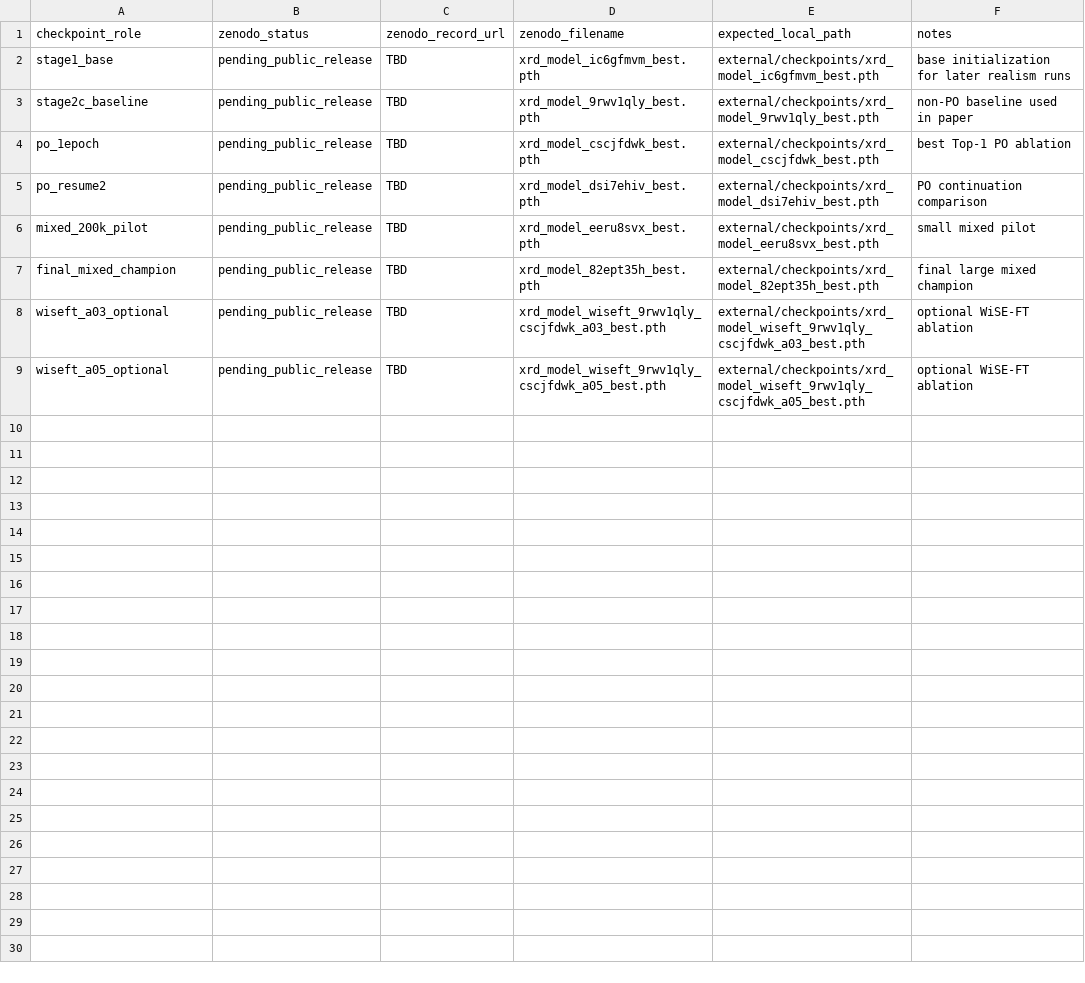
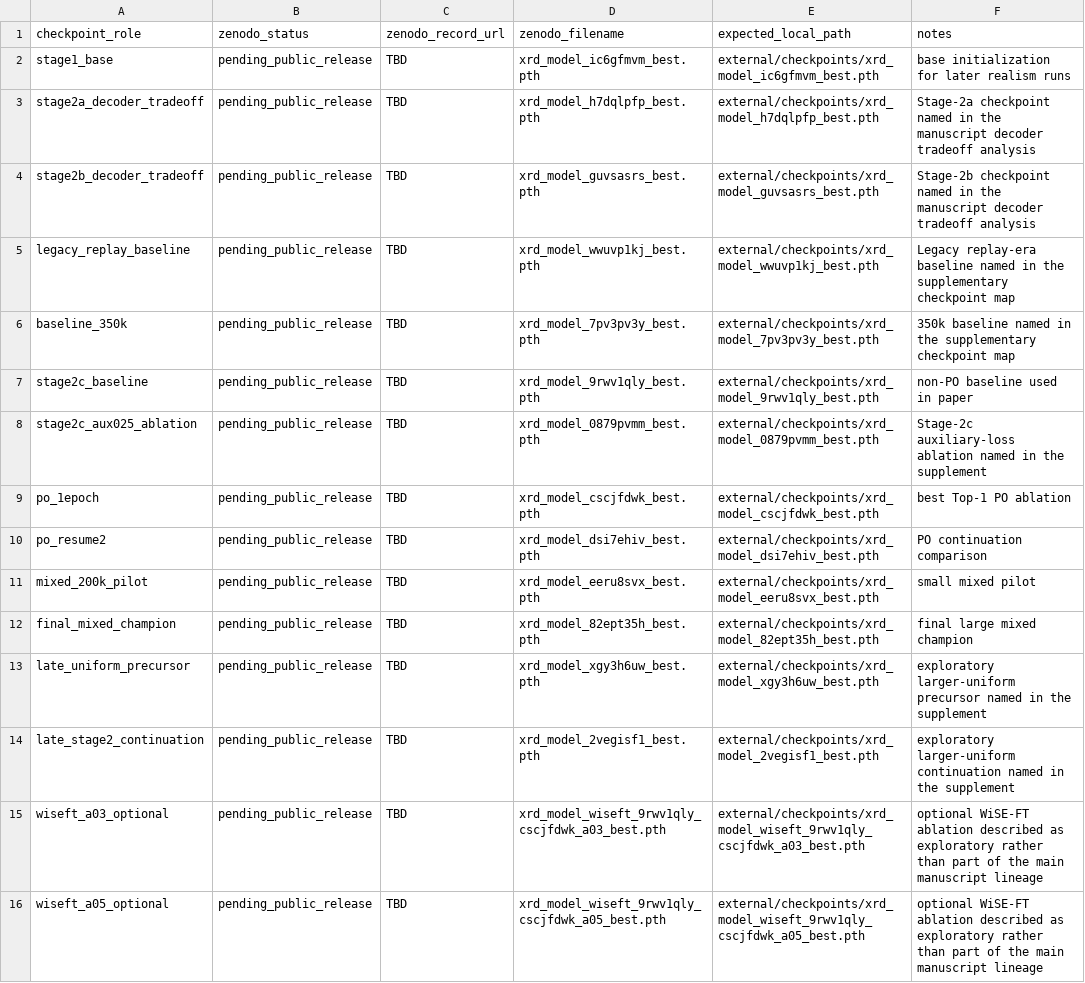
Before and after one commit to scattering/paper-ai-diffraction, a CSV file: reproducibility/checkpoint_manifest.csv, drawn as a sheet.

```diff
--- a/reproducibility/checkpoint_manifest.csv
+++ b/reproducibility/checkpoint_manifest.csv
@@ -2,3 +2,8 @@ checkpoint_role,zenodo_status,zenodo_record_url,zenodo_filename,expected_local_p
 stage1_base,pending_public_release,TBD,xrd_model_ic6gfmvm_best.pth,external/checkpoints/xrd_model_ic6gfmvm_best.pth,base initialization for later realism runs
+stage2a_decoder_tradeoff,pending_public_release,TBD,xrd_model_h7dqlpfp_best.pth,external/checkpoints/xrd_model_h7dqlpfp_best.pth,Stage-2a checkpoint named in the manuscript decoder tradeoff analysis
+stage2b_decoder_tradeoff,pending_public_release,TBD,xrd_model_guvsasrs_best.pth,external/checkpoints/xrd_model_guvsasrs_best.pth,Stage-2b checkpoint named in the manuscript decoder tradeoff analysis
+legacy_replay_baseline,pending_public_release,TBD,xrd_model_wwuvp1kj_best.pth,external/checkpoints/xrd_model_wwuvp1kj_best.pth,Legacy replay-era baseline named in the supplementary checkpoint map
+baseline_350k,pending_public_release,TBD,xrd_model_7pv3pv3y_best.pth,external/checkpoints/xrd_model_7pv3pv3y_best.pth,350k baseline named in the supplementary checkpoint map
 stage2c_baseline,pending_public_release,TBD,xrd_model_9rwv1qly_best.pth,external/checkpoints/xrd_model_9rwv1qly_best.pth,non-PO baseline used in paper
+stage2c_aux025_ablation,pending_public_release,TBD,xrd_model_0879pvmm_best.pth,external/checkpoints/xrd_model_0879pvmm_best.pth,Stage-2c auxiliary-loss ablation named in the supplement
 po_1epoch,pending_public_release,TBD,xrd_model_cscjfdwk_best.pth,external/checkpoints/xrd_model_cscjfdwk_best.pth,best Top-1 PO ablation
@@ -7,3 +12,5 @@ mixed_200k_pilot,pending_public_release,TBD,xrd_model_eeru8svx_best.pth,external
 final_mixed_champion,pending_public_release,TBD,xrd_model_82ept35h_best.pth,external/checkpoints/xrd_model_82ept35h_best.pth,final large mixed champion
-wiseft_a03_optional,pending_public_release,TBD,xrd_model_wiseft_9rwv1qly_cscjfdwk_a03_best.pth,external/checkpoints/xrd_model_wiseft_9rwv1qly_cscjfdwk_a03_best.pth,optional WiSE-FT ablation
-wiseft_a05_optional,pending_public_release,TBD,xrd_model_wiseft_9rwv1qly_cscjfdwk_a05_best.pth,external/checkpoints/xrd_model_wiseft_9rwv1qly_cscjfdwk_a05_best.pth,optional WiSE-FT ablation
+late_uniform_precursor,pending_public_release,TBD,xrd_model_xgy3h6uw_best.pth,external/checkpoints/xrd_model_xgy3h6uw_best.pth,exploratory larger-uniform precursor named in the supplement
+late_stage2_continuation,pending_public_release,TBD,xrd_model_2vegisf1_best.pth,external/checkpoints/xrd_model_2vegisf1_best.pth,exploratory larger-uniform continuation named in the supplement
+wiseft_a03_optional,pending_public_release,TBD,xrd_model_wiseft_9rwv1qly_cscjfdwk_a03_best.pth,external/checkpoints/xrd_model_wiseft_9rwv1qly_cscjfdwk_a03_best.pth,optional WiSE-FT ablation described as exploratory rather than part of the main manuscript lineage
+wiseft_a05_optional,pending_public_release,TBD,xrd_model_wiseft_9rwv1qly_cscjfdwk_a05_best.pth,external/checkpoints/xrd_model_wiseft_9rwv1qly_cscjfdwk_a05_best.pth,optional WiSE-FT ablation described as exploratory rather than part of the main manuscript lineage
```
Also changed, not shown: reproducibility/MANIFEST.csv, reproducibility/dataset_manifest.csv, 6 other files.
